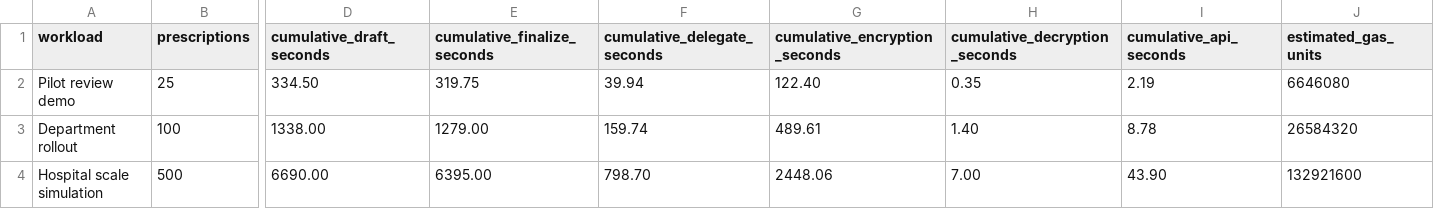
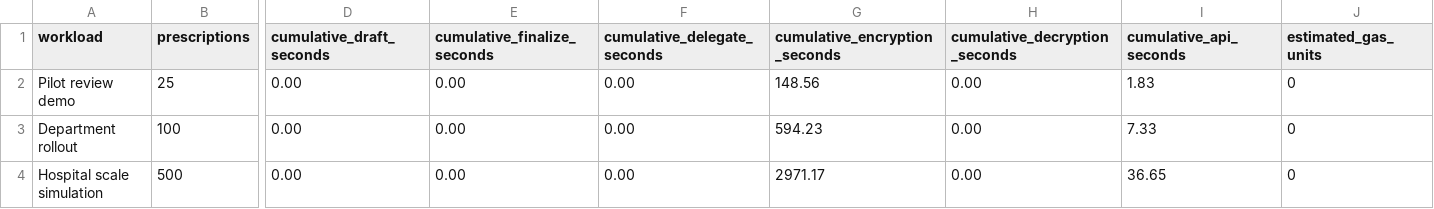
Before and after one commit to U-Shashank/btp, a CSV file: experiments/output/workload-simulation.csv, drawn as a sheet; only a part is shown, gaps mark what is left out; the diff names each change by its address in the sheet, - before the commit and + after, or states it on an @@ line.

```diff
--- a/experiments/output/workload-simulation.csv
+++ b/experiments/output/workload-simulation.csv
-D2 (cumulative_draft_seconds): 334.50
+D2 (cumulative_draft_seconds): 0.00
-E2 (cumulative_finalize_seconds): 319.75
+E2 (cumulative_finalize_seconds): 0.00
-F2 (cumulative_delegate_seconds): 39.94
+F2 (cumulative_delegate_seconds): 0.00
-G2 (cumulative_encryption_seconds): 122.40
+G2 (cumulative_encryption_seconds): 148.56
-H2 (cumulative_decryption_seconds): 0.35
+H2 (cumulative_decryption_seconds): 0.00
-I2 (cumulative_api_seconds): 2.19
+I2 (cumulative_api_seconds): 1.83
-J2 (estimated_gas_units): 6646080
+J2 (estimated_gas_units): 0
-D3 (cumulative_draft_seconds): 1338.00
+D3 (cumulative_draft_seconds): 0.00
-E3 (cumulative_finalize_seconds): 1279.00
+E3 (cumulative_finalize_seconds): 0.00
-F3 (cumulative_delegate_seconds): 159.74
+F3 (cumulative_delegate_seconds): 0.00
-G3 (cumulative_encryption_seconds): 489.61
+G3 (cumulative_encryption_seconds): 594.23
-H3 (cumulative_decryption_seconds): 1.40
+H3 (cumulative_decryption_seconds): 0.00
-I3 (cumulative_api_seconds): 8.78
+I3 (cumulative_api_seconds): 7.33
-J3 (estimated_gas_units): 26584320
+J3 (estimated_gas_units): 0
-D4 (cumulative_draft_seconds): 6690.00
+D4 (cumulative_draft_seconds): 0.00
-E4 (cumulative_finalize_seconds): 6395.00
+E4 (cumulative_finalize_seconds): 0.00
-F4 (cumulative_delegate_seconds): 798.70
+F4 (cumulative_delegate_seconds): 0.00
-G4 (cumulative_encryption_seconds): 2448.06
+G4 (cumulative_encryption_seconds): 2971.17
-H4 (cumulative_decryption_seconds): 7.00
+H4 (cumulative_decryption_seconds): 0.00
-I4 (cumulative_api_seconds): 43.90
+I4 (cumulative_api_seconds): 36.65
-J4 (estimated_gas_units): 132921600
+J4 (estimated_gas_units): 0
```
Also changed, not shown: experiments/output/anvil-load-test.csv, experiments/output/api-route-breakdown.csv, 35 other files.
